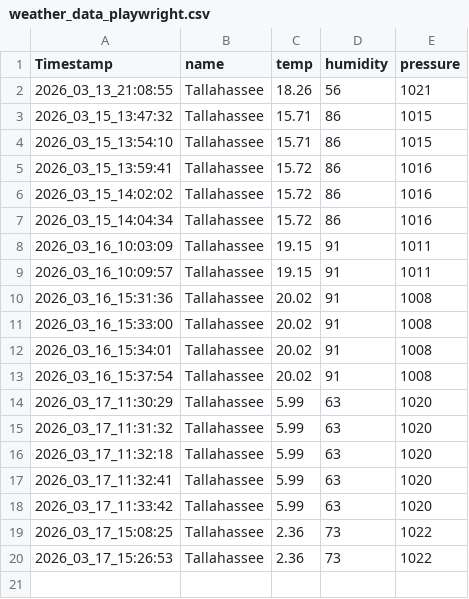
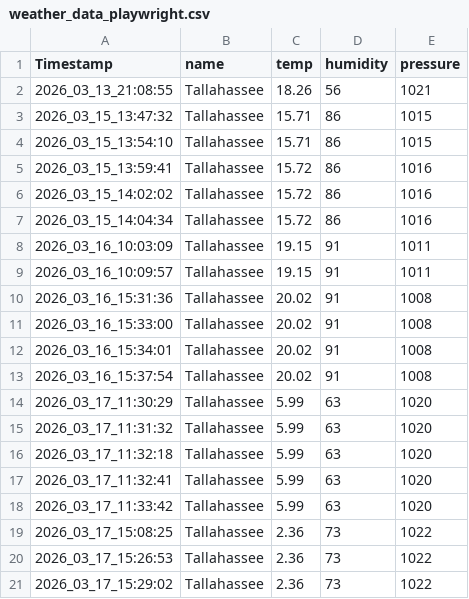
Before and after one commit to trctestacc/UploadFiles, a CSV file: weather_data_playwright.csv, drawn as a sheet.

Commit message:
Add files via upload

```diff
--- a/weather_data_playwright.csv
+++ b/weather_data_playwright.csv
@@ -20 +20,2 @@ Timestamp,name,temp,humidity,pressure
 2026_03_17_15:26:53,Tallahassee,2.36,73,1022
+2026_03_17_15:29:02,Tallahassee,2.36,73,1022
```
